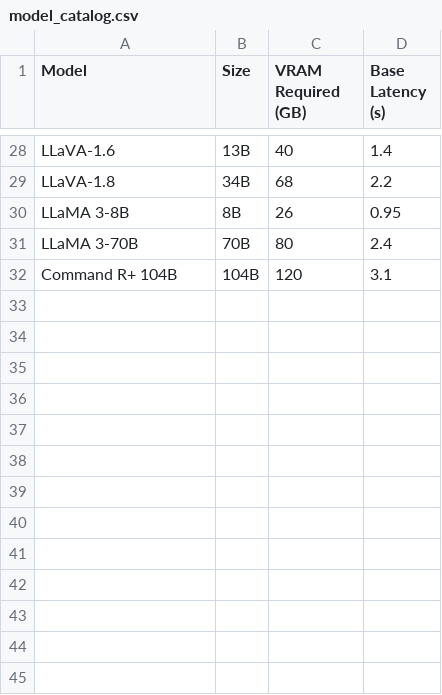
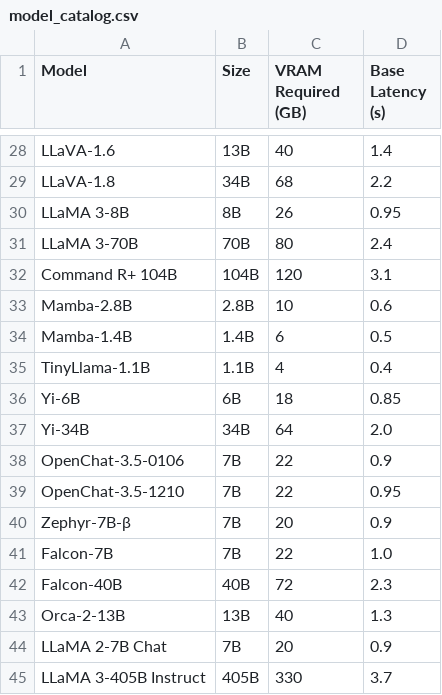
Before and after one commit to vhojan/ai-model-gpu-sizer, a CSV file: model_catalog.csv, drawn as a sheet; only a part is shown, gaps mark what is left out; the diff names each change by its address in the sheet, - before the commit and + after, or states it on an @@ line.

Commit message:
Added more models

```diff
--- a/model_catalog.csv
+++ b/model_catalog.csv
+row 33: Mamba-2.8B | 2.8B | 10 | 0.6
+row 34: Mamba-1.4B | 1.4B | 6 | 0.5
+row 35: TinyLlama-1.1B | 1.1B | 4 | 0.4
+row 36: Yi-6B | 6B | 18 | 0.85
+row 37: Yi-34B | 34B | 64 | 2.0
+row 38: OpenChat-3.5-0106 | 7B | 22 | 0.9
+row 39: OpenChat-3.5-1210 | 7B | 22 | 0.95
+row 40: Zephyr-7B-β | 7B | 20 | 0.9
+row 41: Falcon-7B | 7B | 22 | 1.0
+row 42: Falcon-40B | 40B | 72 | 2.3
+row 43: Orca-2-13B | 13B | 40 | 1.3
+row 44: LLaMA 2-7B Chat | 7B | 20 | 0.9
+row 45: LLaMA 3-405B Instruct | 405B | 330 | 3.7
```
